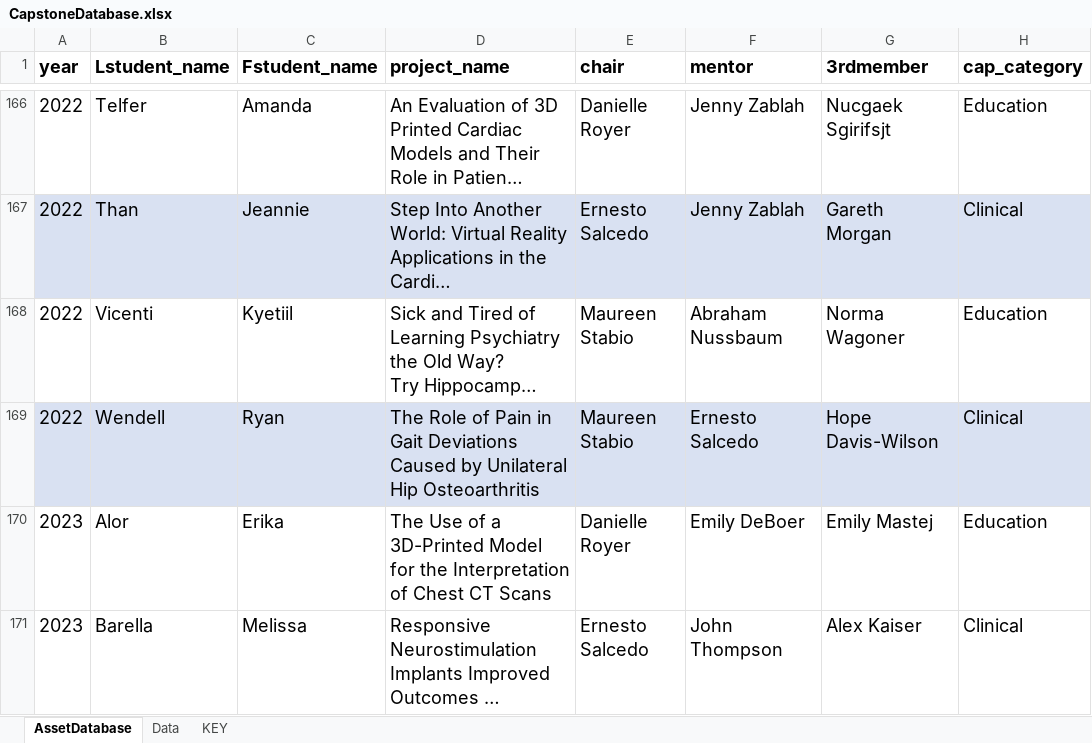
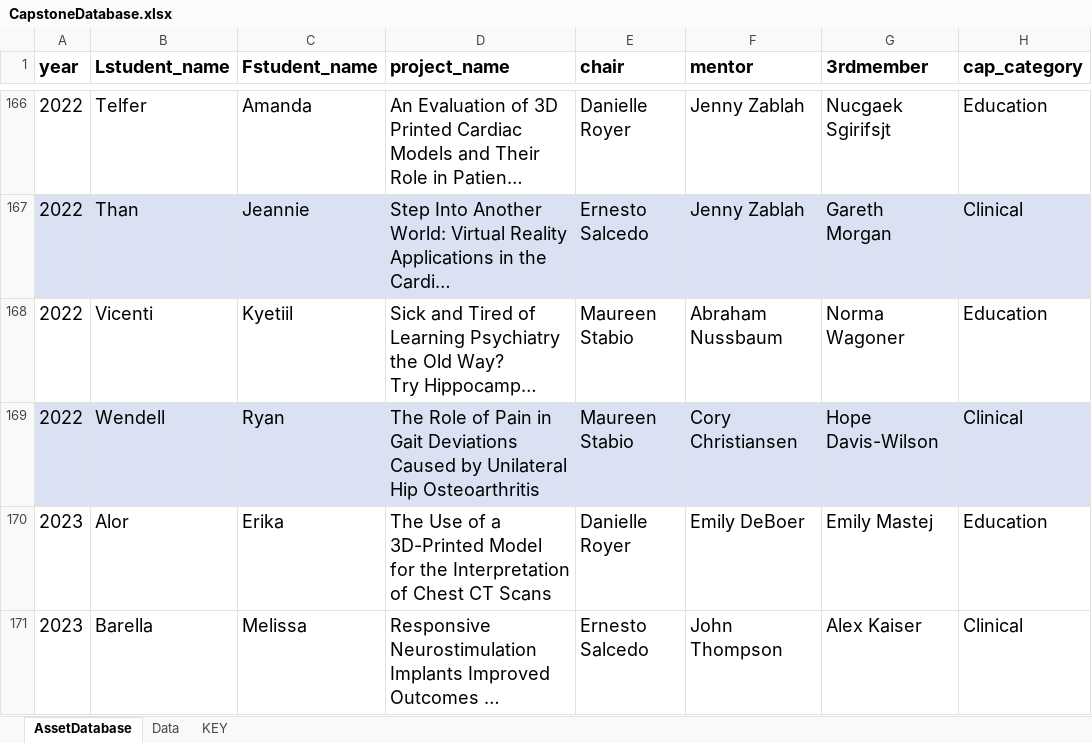
Before and after one commit to ModernHumanAnatomy/MHACapstone, an Excel workbook: analytics/CapstoneDatabase.xlsx, sheet AssetDatabase, drawn as a sheet; only a part is shown, gaps mark what is left out; long unchanged cells end in …; values as stored, in another font and other column widths than the file's, no borders; the diff names each change by its address in the sheet, - before the commit and + after, or states it on an @@ line.

```diff
--- a/analytics/CapstoneDatabase.xlsx (sheet AssetDatabase)
+++ b/analytics/CapstoneDatabase.xlsx (sheet AssetDatabase)
-F169 (mentor): Ernesto Salcedo
+F169 (mentor): Cory Christiansen
```
Also changed, not shown: 8 other files.
